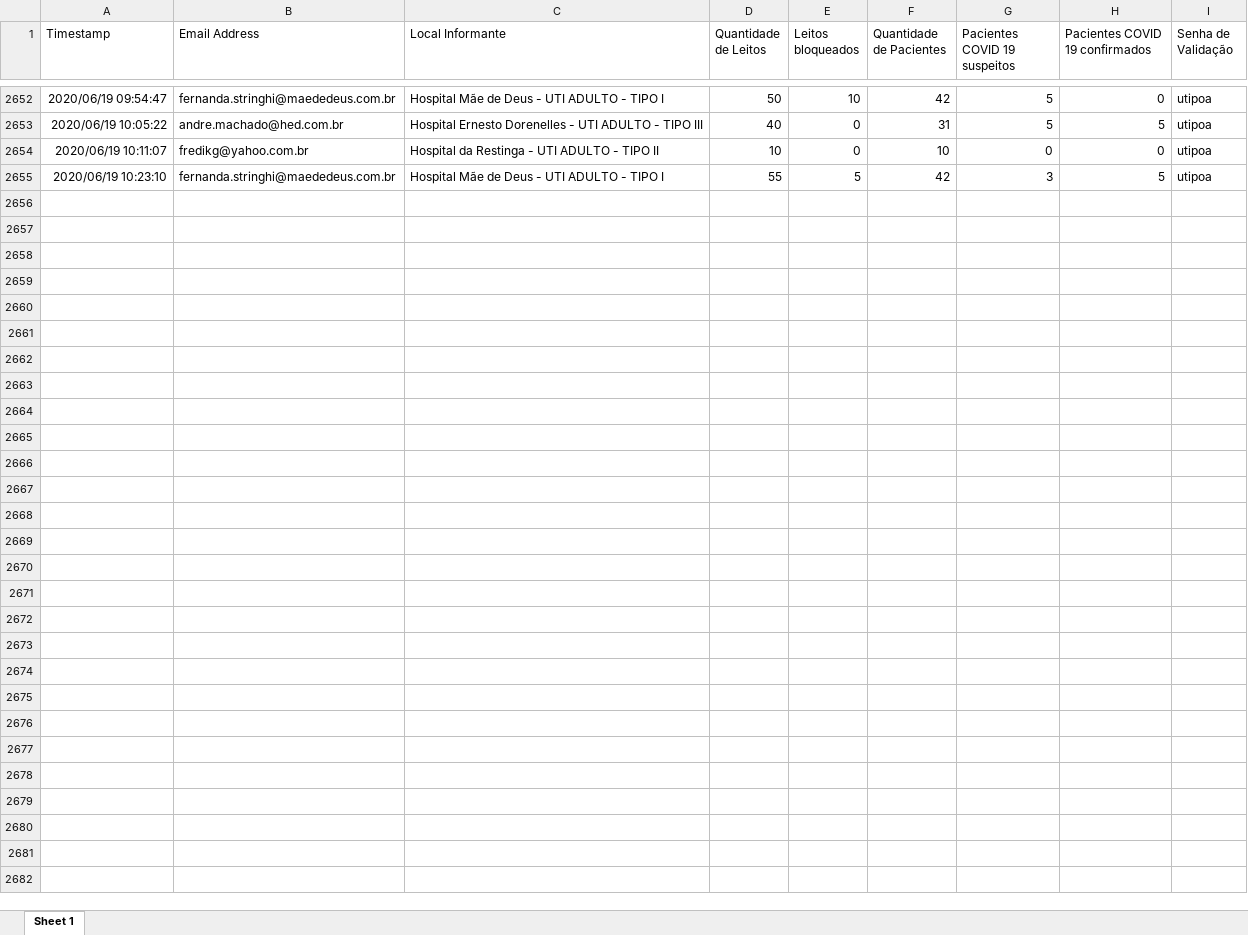
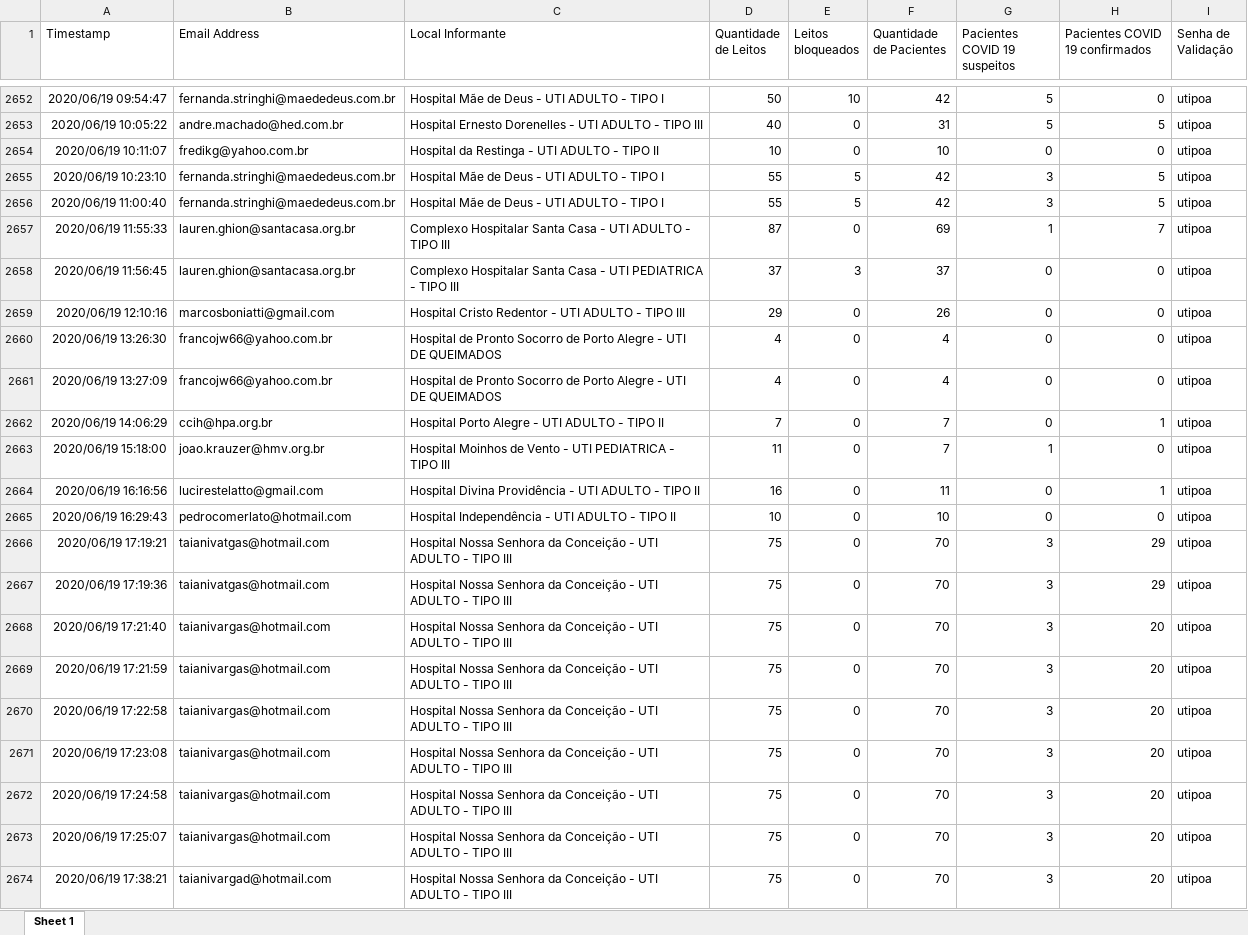
Before and after one commit to msrodrigues/CoronaApp, an Excel workbook: Corona/uti.xlsx, sheet Sheet 1, drawn as a sheet; only a part is shown, gaps mark what is left out; values as stored, in another font and other column widths than the file's, no borders; the diff covers the shown part only; the diff names each change by its address in the sheet, - before the commit and + after, or states it on an @@ line.

```diff
--- a/Corona/uti.xlsx (sheet Sheet 1)
+++ b/Corona/uti.xlsx (sheet Sheet 1)
+row 2656: 2020/06/19 11:00:40 | fernanda.stringhi@maededeus.com.br | Hospital Mãe de Deus - UTI ADULTO - TIPO I | 55 | 5 | 42 | 3 | 5 | utipoa
+row 2657: 2020/06/19 11:55:33 | lauren.ghion@santacasa.org.br | Complexo Hospitalar Santa Casa - UTI ADULTO - TIPO III | 87 | 0 | 69 | 1 | 7 | utipoa
+row 2658: 2020/06/19 11:56:45 | lauren.ghion@santacasa.org.br | Complexo Hospitalar Santa Casa - UTI PEDIATRICA - TIPO III | 37 | 3 | 37 | 0 | 0 | utipoa
+row 2659: 2020/06/19 12:10:16 | marcosboniatti@gmail.com | Hospital Cristo Redentor - UTI ADULTO - TIPO III | 29 | 0 | 26 | 0 | 0 | utipoa
+row 2660: 2020/06/19 13:26:30 | francojw66@yahoo.com.br | Hospital de Pronto Socorro de Porto Alegre - UTI DE QUEIMADOS | 4 | 0 | 4 | 0 | 0 | utipoa
+row 2661: 2020/06/19 13:27:09 | francojw66@yahoo.com.br | Hospital de Pronto Socorro de Porto Alegre - UTI DE QUEIMADOS | 4 | 0 | 4 | 0 | 0 | utipoa
+row 2662: 2020/06/19 14:06:29 | ccih@hpa.org.br | Hospital Porto Alegre - UTI ADULTO - TIPO II | 7 | 0 | 7 | 0 | 1 | utipoa
+row 2663: 2020/06/19 15:18:00 | joao.krauzer@hmv.org.br | Hospital Moinhos de Vento - UTI PEDIATRICA - TIPO III | 11 | 0 | 7 | 1 | 0 | utipoa
+row 2664: 2020/06/19 16:16:56 | lucirestelatto@gmail.com | Hospital Divina Providência - UTI ADULTO - TIPO II | 16 | 0 | 11 | 0 | 1 | utipoa
+row 2665: 2020/06/19 16:29:43 | pedrocomerlato@hotmail.com | Hospital Independência - UTI ADULTO - TIPO II | 10 | 0 | 10 | 0 | 0 | utipoa
+row 2666: 2020/06/19 17:19:21 | taianivatgas@hotmail.com | Hospital Nossa Senhora da Conceição - UTI ADULTO - TIPO III | 75 | 0 | 70 | 3 | 29 | utipoa
+row 2667: 2020/06/19 17:19:36 | taianivatgas@hotmail.com | Hospital Nossa Senhora da Conceição - UTI ADULTO - TIPO III | 75 | 0 | 70 | 3 | 29 | utipoa
+row 2668: 2020/06/19 17:21:40 | taianivargas@hotmail.com | Hospital Nossa Senhora da Conceição - UTI ADULTO - TIPO III | 75 | 0 | 70 | 3 | 20 | utipoa
+row 2669: 2020/06/19 17:21:59 | taianivargas@hotmail.com | Hospital Nossa Senhora da Conceição - UTI ADULTO - TIPO III | 75 | 0 | 70 | 3 | 20 | utipoa
+row 2670: 2020/06/19 17:22:58 | taianivargas@hotmail.com | Hospital Nossa Senhora da Conceição - UTI ADULTO - TIPO III | 75 | 0 | 70 | 3 | 20 | utipoa
+row 2671: 2020/06/19 17:23:08 | taianivargas@hotmail.com | Hospital Nossa Senhora da Conceição - UTI ADULTO - TIPO III | 75 | 0 | 70 | 3 | 20 | utipoa
+row 2672: 2020/06/19 17:24:58 | taianivargas@hotmail.com | Hospital Nossa Senhora da Conceição - UTI ADULTO - TIPO III | 75 | 0 | 70 | 3 | 20 | utipoa
+row 2673: 2020/06/19 17:25:07 | taianivargas@hotmail.com | Hospital Nossa Senhora da Conceição - UTI ADULTO - TIPO III | 75 | 0 | 70 | 3 | 20 | utipoa
+row 2674: 2020/06/19 17:38:21 | taianivargad@hotmail.com | Hospital Nossa Senhora da Conceição - UTI ADULTO - TIPO III | 75 | 0 | 70 | 3 | 20 | utipoa
```
Also changed, not shown: 23 added rows elsewhere in this sheet, 2 other files.
